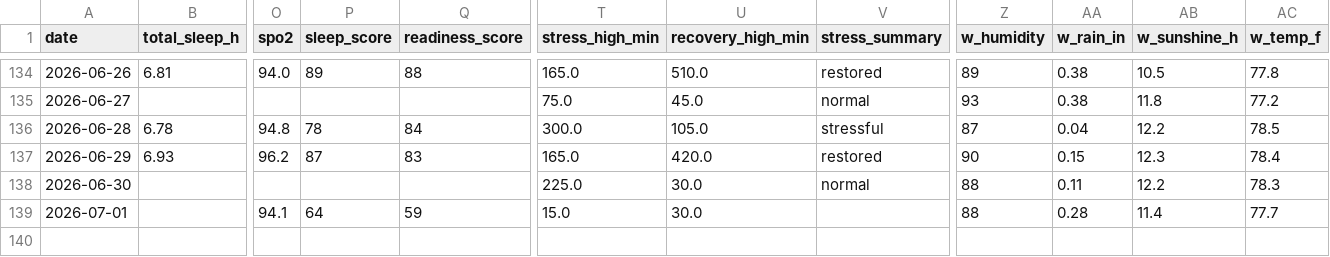
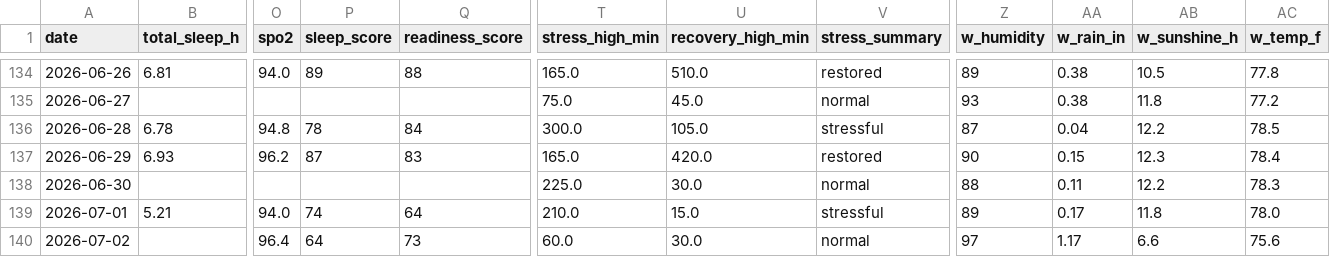
Before and after one commit to muggzzi/oura-notion-sync, a CSV file: docs/oura_history.csv, drawn as a sheet; only a part is shown, gaps mark what is left out; rows hold the shown columns only; the diff covers the shown part only; the diff names each change by its address in the sheet, - before the commit and + after, or states it on an @@ line.

```diff
--- a/docs/oura_history.csv
+++ b/docs/oura_history.csv
-B139 (total_sleep_h): (empty)
+B139 (total_sleep_h): 5.21
-O139 (spo2): 94.1
+O139 (spo2): 94.0
-P139 (sleep_score): 64
+P139 (sleep_score): 74
-Q139 (readiness_score): 59
+Q139 (readiness_score): 64
-T139 (stress_high_min): 15.0
+T139 (stress_high_min): 210.0
-U139 (recovery_high_min): 30.0
+U139 (recovery_high_min): 15.0
-V139 (stress_summary): (empty)
+V139 (stress_summary): stressful
-Z139 (w_humidity): 88
+Z139 (w_humidity): 89
-AA139 (w_rain_in): 0.28
+AA139 (w_rain_in): 0.17
-AB139 (w_sunshine_h): 11.4
+AB139 (w_sunshine_h): 11.8
-AC139 (w_temp_f): 77.7
+AC139 (w_temp_f): 78.0
+row 140: 2026-07-02 |  | 96.4 | 64 | 73 | 60.0 | 30.0 | normal | 97 | 1.17 | 6.6 | 75.6
```
Also changed, not shown: 20 edited cells elsewhere in this file.
